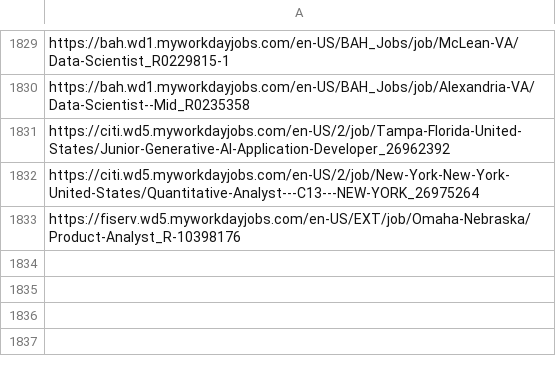
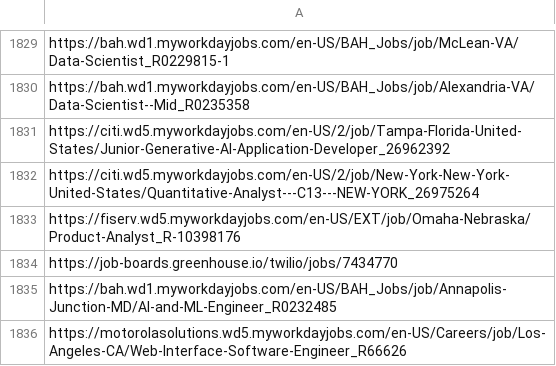
Before and after one commit to harsha271199/job-scraper, a CSV file: seen_links.csv, drawn as a sheet; only a part is shown, gaps mark what is left out; the diff names each change by its address in the sheet, - before the commit and + after, or states it on an @@ line.

```diff
--- a/seen_links.csv
+++ b/seen_links.csv
+row 1834: https://job-boards.greenhouse.io/twilio/jobs/7434770
+row 1835: https://bah.wd1.myworkdayjobs.com/en-US/BAH_Jobs/job/Annapolis-Junction-MD/AI-and-ML-Engineer_R0232485
+row 1836: https://motorolasolutions.wd5.myworkdayjobs.com/en-US/Careers/job/Los-Angeles-CA/Web-Interface-Software-Engineer_R66626
```
Also changed, not shown: 2 other files.
